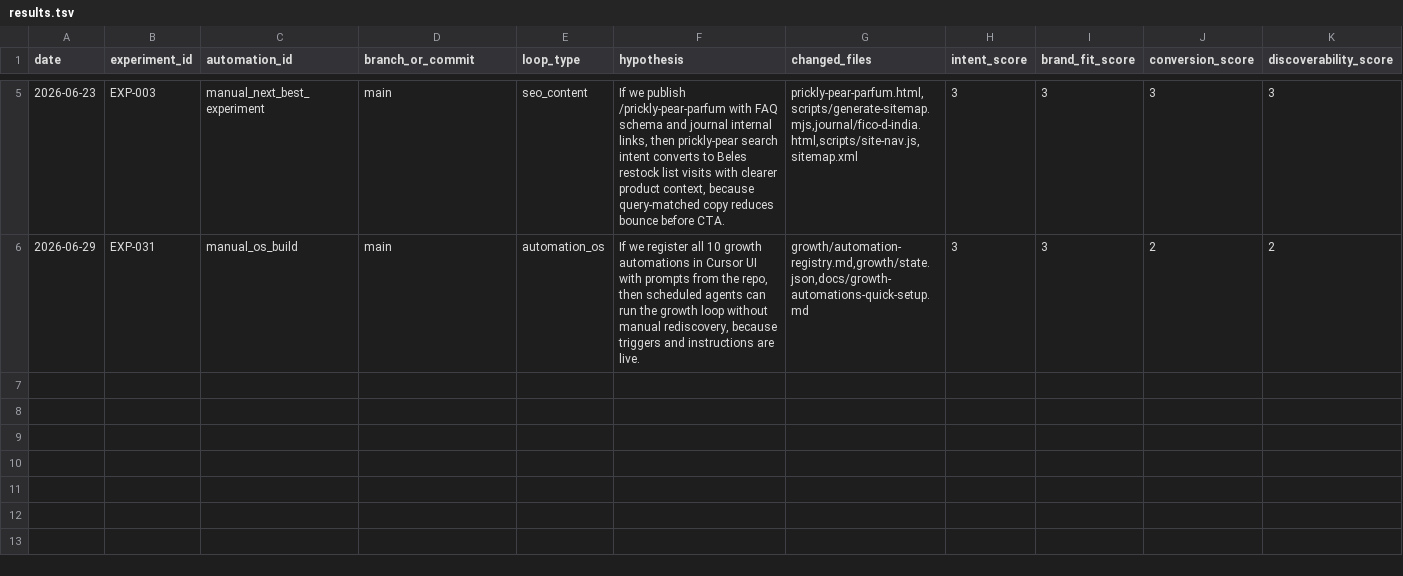
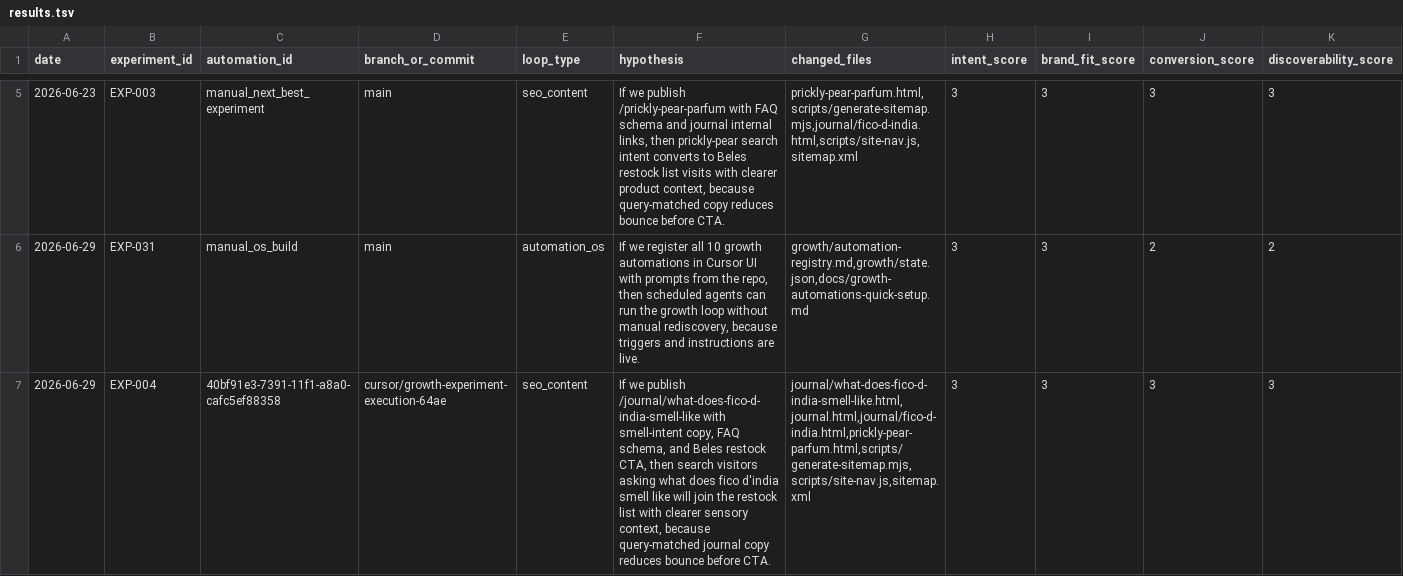
Before and after one commit to knnthhnsn/eillon, a TSV file: growth/results.tsv, drawn as a sheet; only a part is shown, gaps mark what is left out; rows hold the shown columns only; the diff names each change by its address in the sheet, - before the commit and + after, or states it on an @@ line.

```diff
--- a/growth/results.tsv
+++ b/growth/results.tsv
+row 7: 2026-06-29 | EXP-004 | 40bf91e3-7391-11f1-a8a0-cafc5ef88358 | cursor/growth-experiment-execution-64ae | seo_content | If we publish /journal/what-does-fico-d-india-smell-like with smell-intent copy, FAQ schema, and Beles restock CTA, then search visitors asking what does fico d'india smell like will join the restock list with clearer sensory context, because query-matched journal copy reduces bounce before CTA. | journal/what-does-fico-d-india-smell-like.html,journal.html,journal/fico-d-india.html,prickly-pear-parfum.html,scripts/generate-sitemap.mjs,scripts/site-nav.js,sitemap.xml | 3 | 3 | 3 | 3
```
Also changed, not shown: 5 other files.
